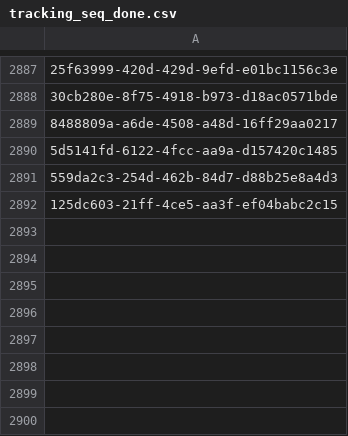
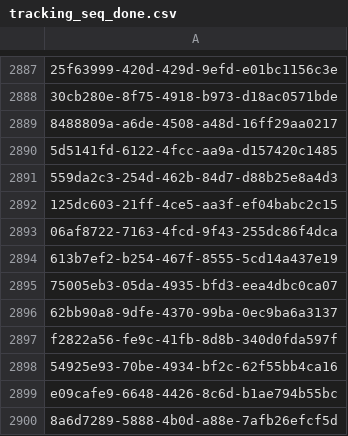
Before and after one commit to inbo/fis-rem-tracking, a CSV file: GMU8/Input/tracking_seq_done.csv, drawn as a sheet; only a part is shown, gaps mark what is left out; the diff names each change by its address in the sheet, - before the commit and + after, or states it on an @@ line.

Commit message:
Test with 2023 data GMU8
#3

```diff
--- a/GMU8/Input/tracking_seq_done.csv
+++ b/GMU8/Input/tracking_seq_done.csv
+row 2893: 06af8722-7163-4fcd-9f43-255dc86f4dca
+row 2894: 613b7ef2-b254-467f-8555-5cd14a437e19
+row 2895: 75005eb3-05da-4935-bfd3-eea4dbc0ca07
+row 2896: 62bb90a8-9dfe-4370-99ba-0ec9ba6a3137
+row 2897: f2822a56-fe9c-41fb-8d8b-340d0fda597f
+row 2898: 54925e93-70be-4934-bf2c-62f55bb4ca16
+row 2899: e09cafe9-6648-4426-8c6d-b1ae794b55bc
+row 2900: 8a6d7289-5888-4b0d-a88e-7afb26efcf5d
```
